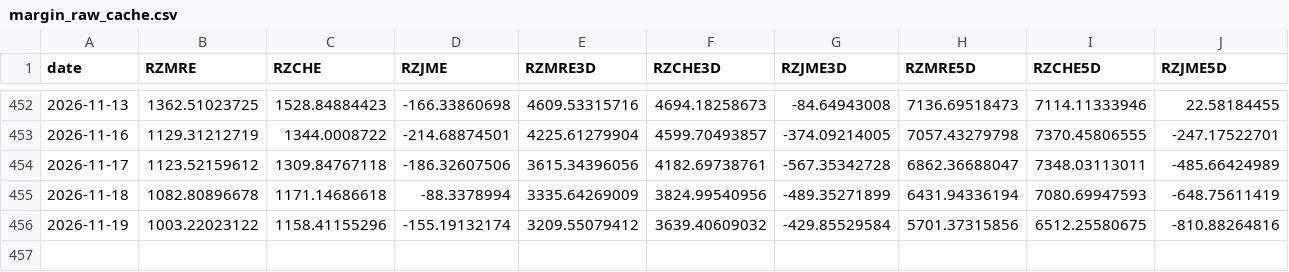
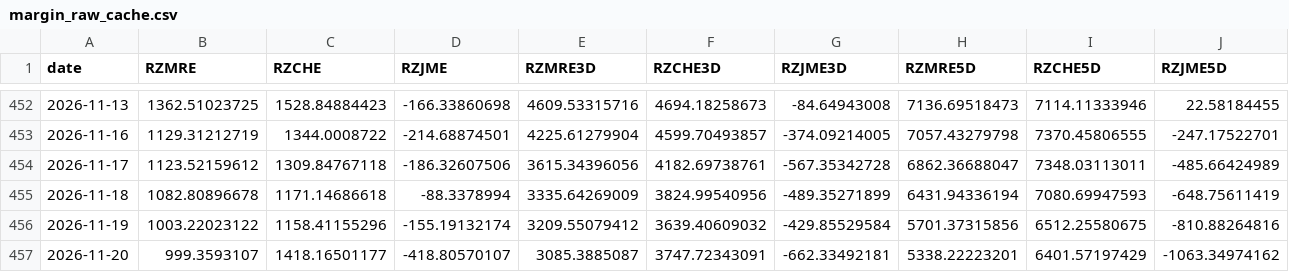
Before and after one commit to siderdata/tss_ai_stock, a CSV file: data/margin_raw_cache.csv, drawn as a sheet; only a part is shown, gaps mark what is left out; rows hold the shown columns only; the diff names each change by its address in the sheet, - before the commit and + after, or states it on an @@ line.

```diff
--- a/data/margin_raw_cache.csv
+++ b/data/margin_raw_cache.csv
+row 457: 2026-11-20 | 999.3593107 | 1418.16501177 | -418.80570107 | 3085.3885087 | 3747.72343091 | -662.33492181 | 5338.22223201 | 6401.57197429 | -1063.34974162
```
Also changed, not shown: data/CORE_INDICES_ta_signals_d_5days_data.csv, data/LARGE_CAP_INDICES_ta_signals_d_5days_data.csv, 44 other files.
